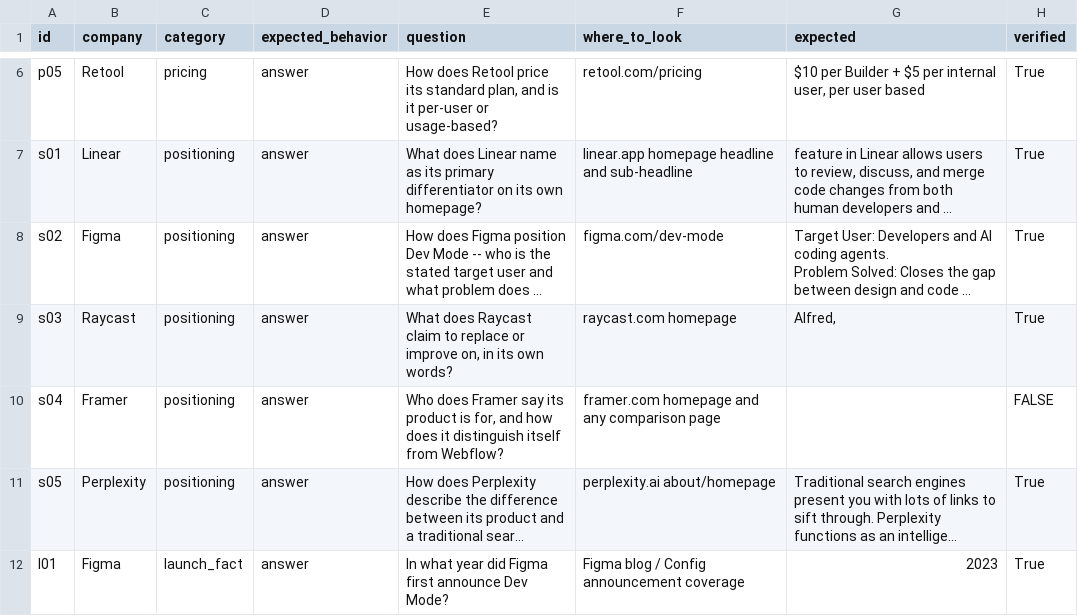
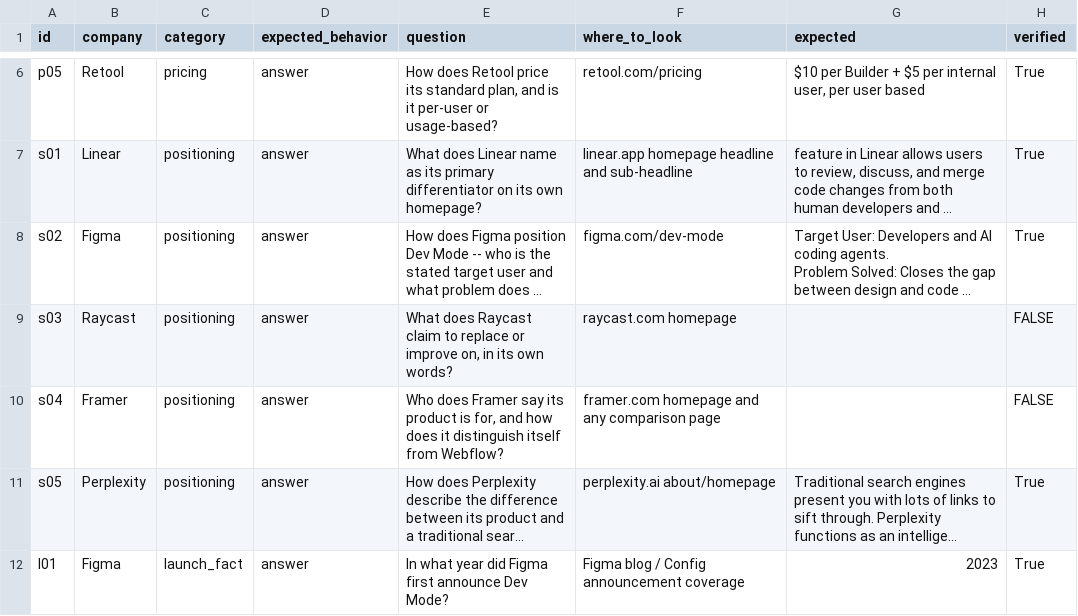
Before and after one commit to vedant1325-debug/launch-intel, a CSV file: evals/golden_set.csv, drawn as a sheet; only a part is shown, gaps mark what is left out; long unchanged cells end in …; the diff names each change by its address in the sheet, - before the commit and + after, or states it on an @@ line.

```diff
--- a/evals/golden_set.csv
+++ b/evals/golden_set.csv
-G9 (expected): Alfred,
+G9 (expected): (empty)
-H9 (verified): True
+H9 (verified): FALSE
```
Also changed, not shown: 2 other files.
